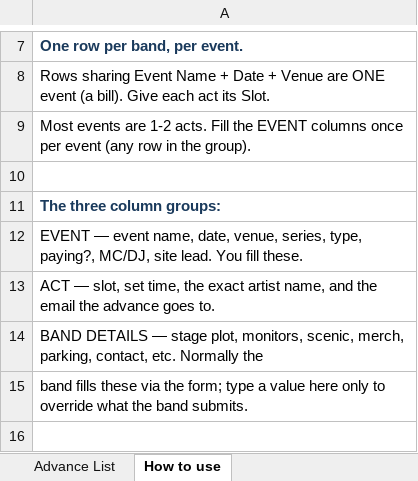
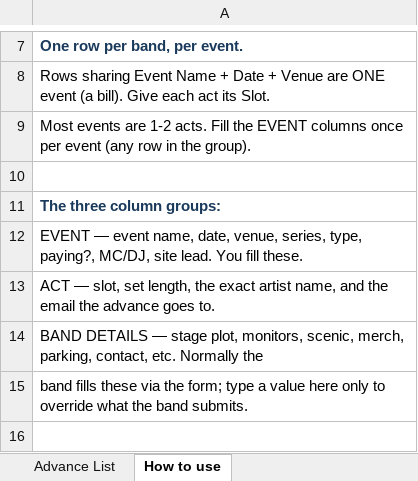
Before and after one commit to TinydoorStudios/claude-workspace, an Excel workbook: Code/BandInfoForm/tools/lists/advance_list_template.xlsx, sheet How to use, drawn as a sheet; only a part is shown, gaps mark what is left out; values as stored, in another font and other column widths than the file's, no borders; the diff names each change by its address in the sheet, - before the commit and + after, or states it on an @@ line.

```diff
--- a/Code/BandInfoForm/tools/lists/advance_list_template.xlsx (sheet How to use)
+++ b/Code/BandInfoForm/tools/lists/advance_list_template.xlsx (sheet How to use)
-A13: …slot, set time, the exact…
+A13: …slot, set length, the exact…
```
Also changed, not shown: sheet Advance List, 4 other files.
